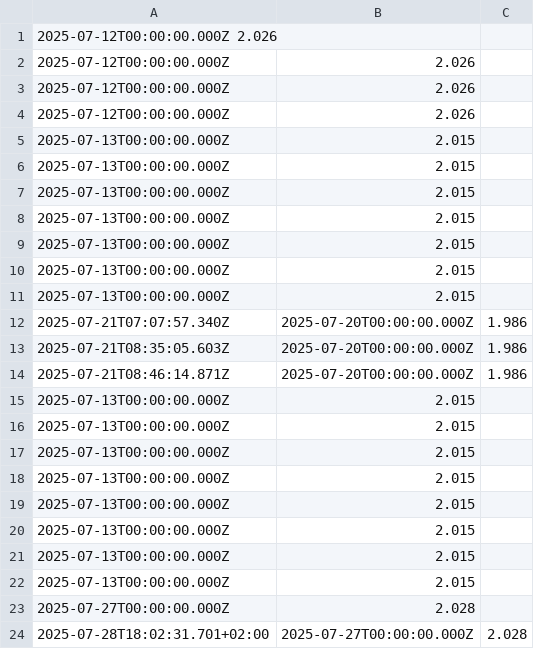
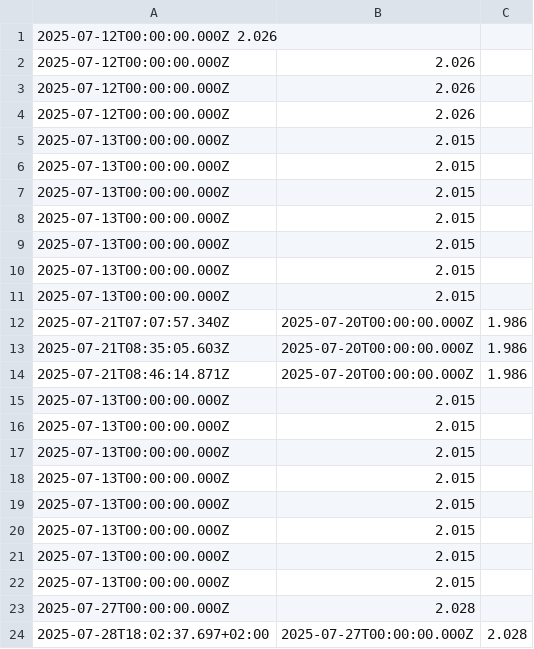
Before and after one commit to padnettest/n8n, a CSV file: 1yrs.csv, drawn as a sheet.

Commit message:
foo

```diff
--- a/1yrs.csv
+++ b/1yrs.csv
@@ -23,2 +23,2 @@
 2025-07-27T00:00:00.000Z;2.028
-2025-07-28T18:02:31.701+02:00;2025-07-27T00:00:00.000Z;2.028
+2025-07-28T18:02:37.697+02:00;2025-07-27T00:00:00.000Z;2.028
```
